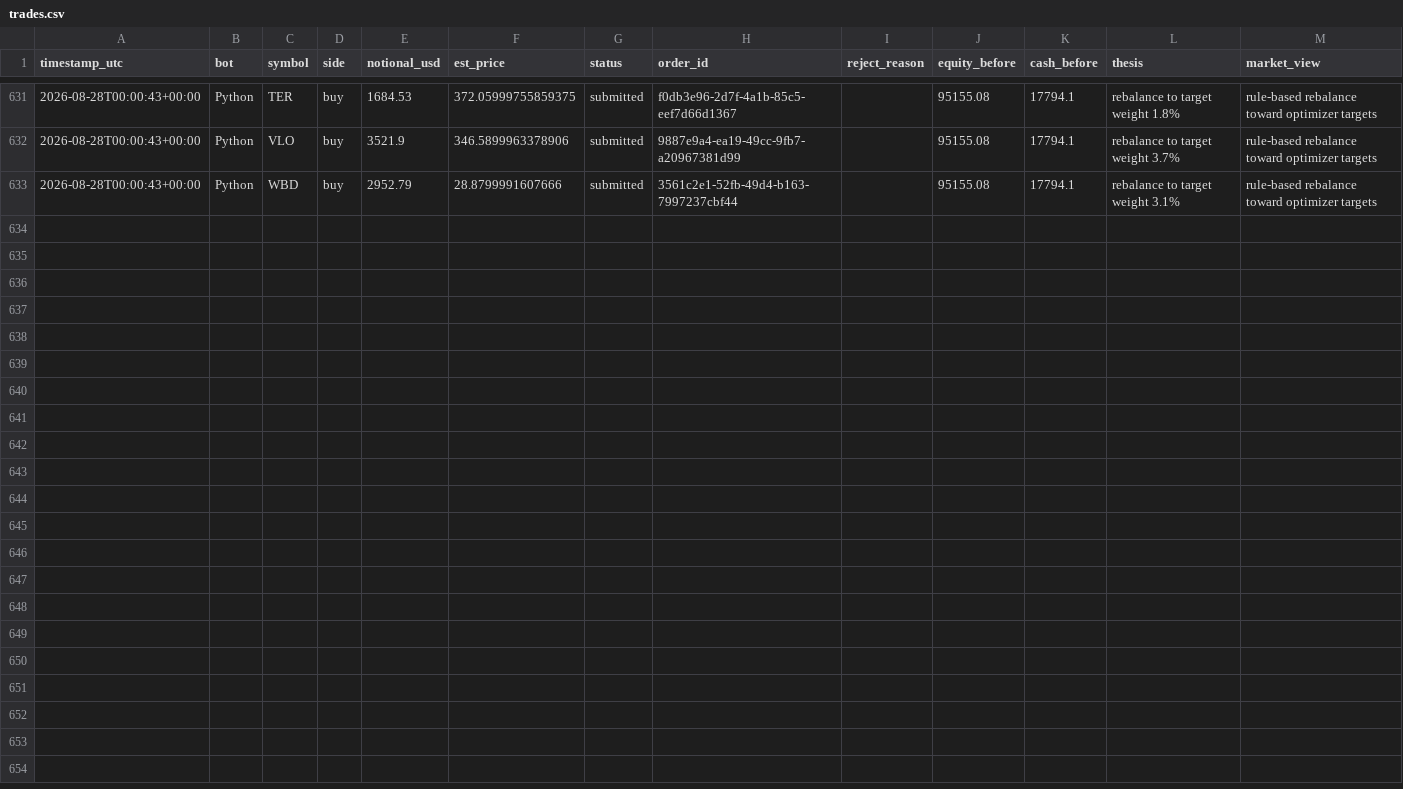
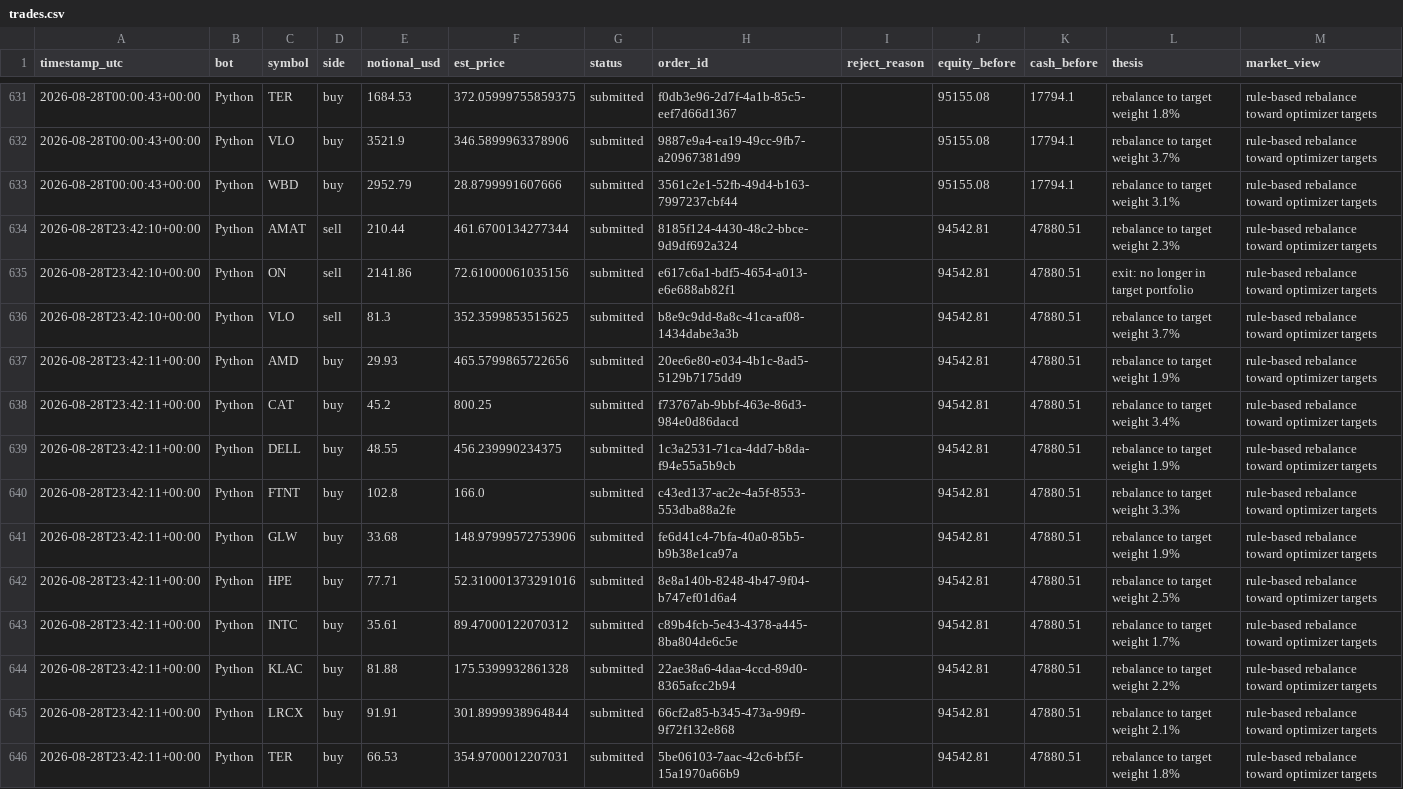
Before and after one commit to HunterGilroy/quant-research-platform, a CSV file: quant-platform/output/trades.csv, drawn as a sheet; only a part is shown, gaps mark what is left out; the diff names each change by its address in the sheet, - before the commit and + after, or states it on an @@ line.

```diff
--- a/quant-platform/output/trades.csv
+++ b/quant-platform/output/trades.csv
+row 634: 2026-08-28T23:42:10+00:00 | Python | AMAT | sell | 210.44 | 461.6700134277344 | submitted | 8185f124-4430-48c2-bbce-9d9df692a324 |  | 94542.81 | 47880.51 | rebalance to target weight 2.3% | rule-based rebalance toward optimizer targets
+row 635: 2026-08-28T23:42:10+00:00 | Python | ON | sell | 2141.86 | 72.61000061035156 | submitted | e617c6a1-bdf5-4654-a013-e6e688ab82f1 |  | 94542.81 | 47880.51 | exit: no longer in target portfolio | rule-based rebalance toward optimizer targets
+row 636: 2026-08-28T23:42:10+00:00 | Python | VLO | sell | 81.3 | 352.3599853515625 | submitted | b8e9c9dd-8a8c-41ca-af08-1434dabe3a3b |  | 94542.81 | 47880.51 | rebalance to target weight 3.7% | rule-based rebalance toward optimizer targets
+row 637: 2026-08-28T23:42:11+00:00 | Python | AMD | buy | 29.93 | 465.5799865722656 | submitted | 20ee6e80-e034-4b1c-8ad5-5129b7175dd9 |  | 94542.81 | 47880.51 | rebalance to target weight 1.9% | rule-based rebalance toward optimizer targets
+row 638: 2026-08-28T23:42:11+00:00 | Python | CAT | buy | 45.2 | 800.25 | submitted | f73767ab-9bbf-463e-86d3-984e0d86dacd |  | 94542.81 | 47880.51 | rebalance to target weight 3.4% | rule-based rebalance toward optimizer targets
+row 639: 2026-08-28T23:42:11+00:00 | Python | DELL | buy | 48.55 | 456.239990234375 | submitted | 1c3a2531-71ca-4dd7-b8da-f94e55a5b9cb |  | 94542.81 | 47880.51 | rebalance to target weight 1.9% | rule-based rebalance toward optimizer targets
+row 640: 2026-08-28T23:42:11+00:00 | Python | FTNT | buy | 102.8 | 166.0 | submitted | c43ed137-ac2e-4a5f-8553-553dba88a2fe |  | 94542.81 | 47880.51 | rebalance to target weight 3.3% | rule-based rebalance toward optimizer targets
+row 641: 2026-08-28T23:42:11+00:00 | Python | GLW | buy | 33.68 | 148.97999572753906 | submitted | fe6d41c4-7bfa-40a0-85b5-b9b38e1ca97a |  | 94542.81 | 47880.51 | rebalance to target weight 1.9% | rule-based rebalance toward optimizer targets
+row 642: 2026-08-28T23:42:11+00:00 | Python | HPE | buy | 77.71 | 52.310001373291016 | submitted | 8e8a140b-8248-4b47-9f04-b747ef01d6a4 |  | 94542.81 | 47880.51 | rebalance to target weight 2.5% | rule-based rebalance toward optimizer targets
+row 643: 2026-08-28T23:42:11+00:00 | Python | INTC | buy | 35.61 | 89.47000122070312 | submitted | c89b4fcb-5e43-4378-a445-8ba804de6c5e |  | 94542.81 | 47880.51 | rebalance to target weight 1.7% | rule-based rebalance toward optimizer targets
+row 644: 2026-08-28T23:42:11+00:00 | Python | KLAC | buy | 81.88 | 175.5399932861328 | submitted | 22ae38a6-4daa-4ccd-89d0-8365afcc2b94 |  | 94542.81 | 47880.51 | rebalance to target weight 2.2% | rule-based rebalance toward optimizer targets
+row 645: 2026-08-28T23:42:11+00:00 | Python | LRCX | buy | 91.91 | 301.8999938964844 | submitted | 66cf2a85-b345-473a-99f9-9f72f132e868 |  | 94542.81 | 47880.51 | rebalance to target weight 2.1% | rule-based rebalance toward optimizer targets
+row 646: 2026-08-28T23:42:11+00:00 | Python | TER | buy | 66.53 | 354.9700012207031 | submitted | 5be06103-7aac-42c6-bf5f-15a1970a66b9 |  | 94542.81 | 47880.51 | rebalance to target weight 1.8% | rule-based rebalance toward optimizer targets
```
Also changed, not shown: quant-platform/output/decisions.csv, quant-platform/output/prices_latest.csv, 2 other files.
